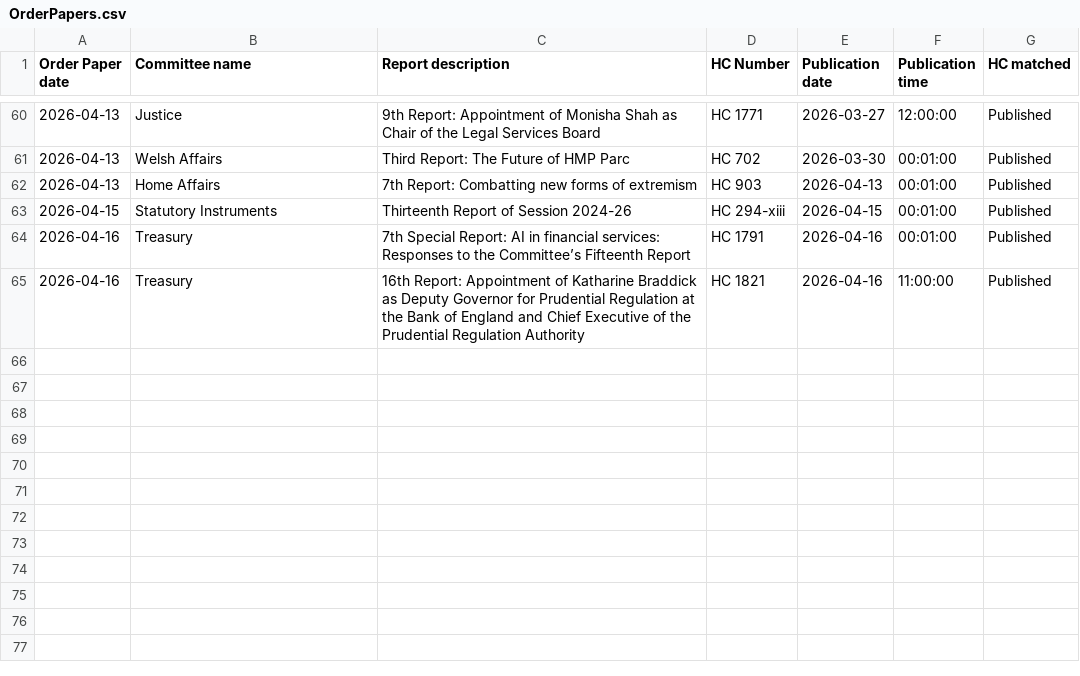
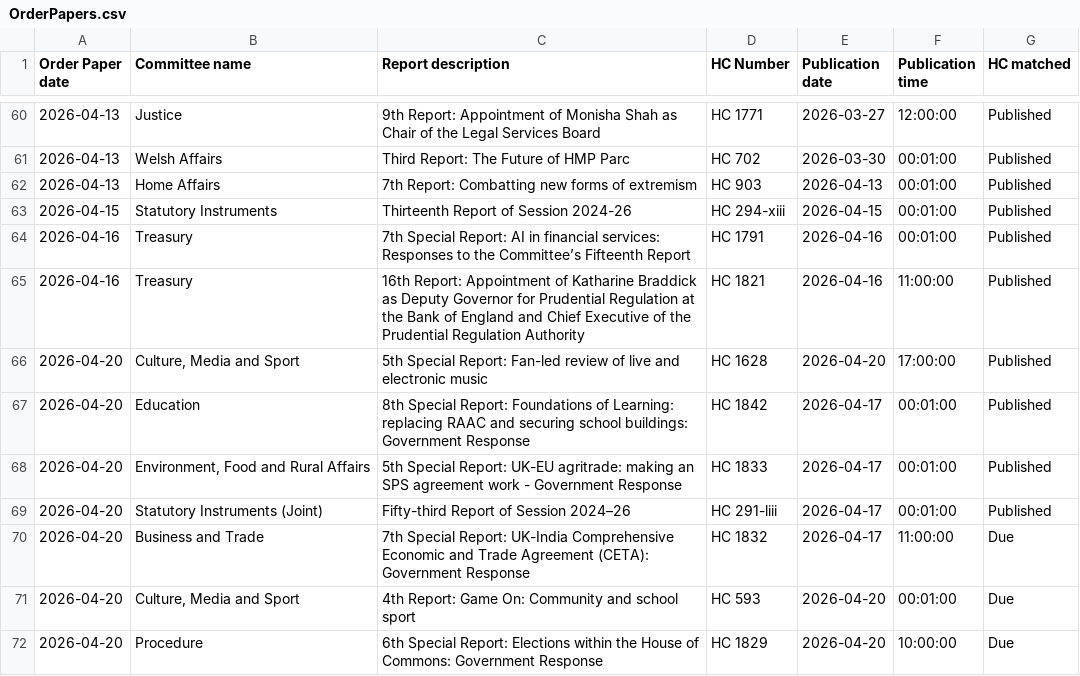
Before and after one commit to HOC-SCT-DAP/ScheduledReportMonitor, a CSV file: docs/OrderPapers.csv, drawn as a sheet; only a part is shown, gaps mark what is left out.

```diff
--- a/docs/OrderPapers.csv
+++ b/docs/OrderPapers.csv
@@ -65 +65,8 @@
 2026-04-16,Treasury,16th Report: Appointment of Katharine Braddick as Deputy Governor for Prudential Regulation at the Bank of England and Chief Executive of the Prudential Regulation Authority,HC 1821,2026-04-16,11:00:00,Published
+2026-04-20,"Culture, Media and Sport",5th Special Report: Fan-led review of live and electronic music,HC 1628,2026-04-20,17:00:00,Published
+2026-04-20,Education,8th Special Report: Foundations of Learning: replacing RAAC and securing school buildings: Government Response,HC 1842,2026-04-17,00:01:00,Published
+2026-04-20,"Environment, Food and Rural Affairs",5th Special Report: UK-EU agritrade: making an SPS agreement work - Government Response,HC 1833,2026-04-17,00:01:00,Published
+2026-04-20,Statutory Instruments (Joint),Fifty-third Report of Session 2024–26,HC 291-liii,2026-04-17,00:01:00,Published
+2026-04-20,Business and Trade,7th Special Report: UK-India Comprehensive Economic and Trade Agreement (CETA): Government Response,HC 1832,2026-04-17,11:00:00,Due
+2026-04-20,"Culture, Media and Sport",4th Report: Game On: Community and school sport,HC 593,2026-04-20,00:01:00,Due
+2026-04-20,Procedure,6th Special Report: Elections within the House of Commons: Government Response,HC 1829,2026-04-20,10:00:00,Due
```
Also changed, not shown: docs/Scans.csv.
